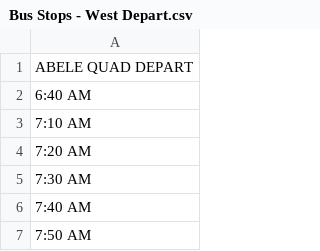
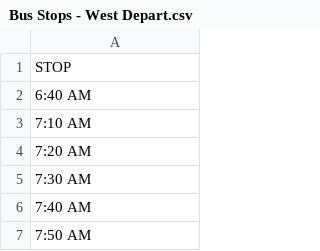
Before and after one commit to akselbell/AppChallengeBackend, a CSV file: Bus Stops - West Depart.csv, drawn as a sheet; only a part is shown.

```diff
--- a/Bus Stops - West Depart.csv
+++ b/Bus Stops - West Depart.csv
@@ -1,2 +1,2 @@
-ABELE QUAD DEPART
+STOP
 6:40 AM
```
Also changed, not shown: Bus Stops - East Depart.csv, 6 other files.
